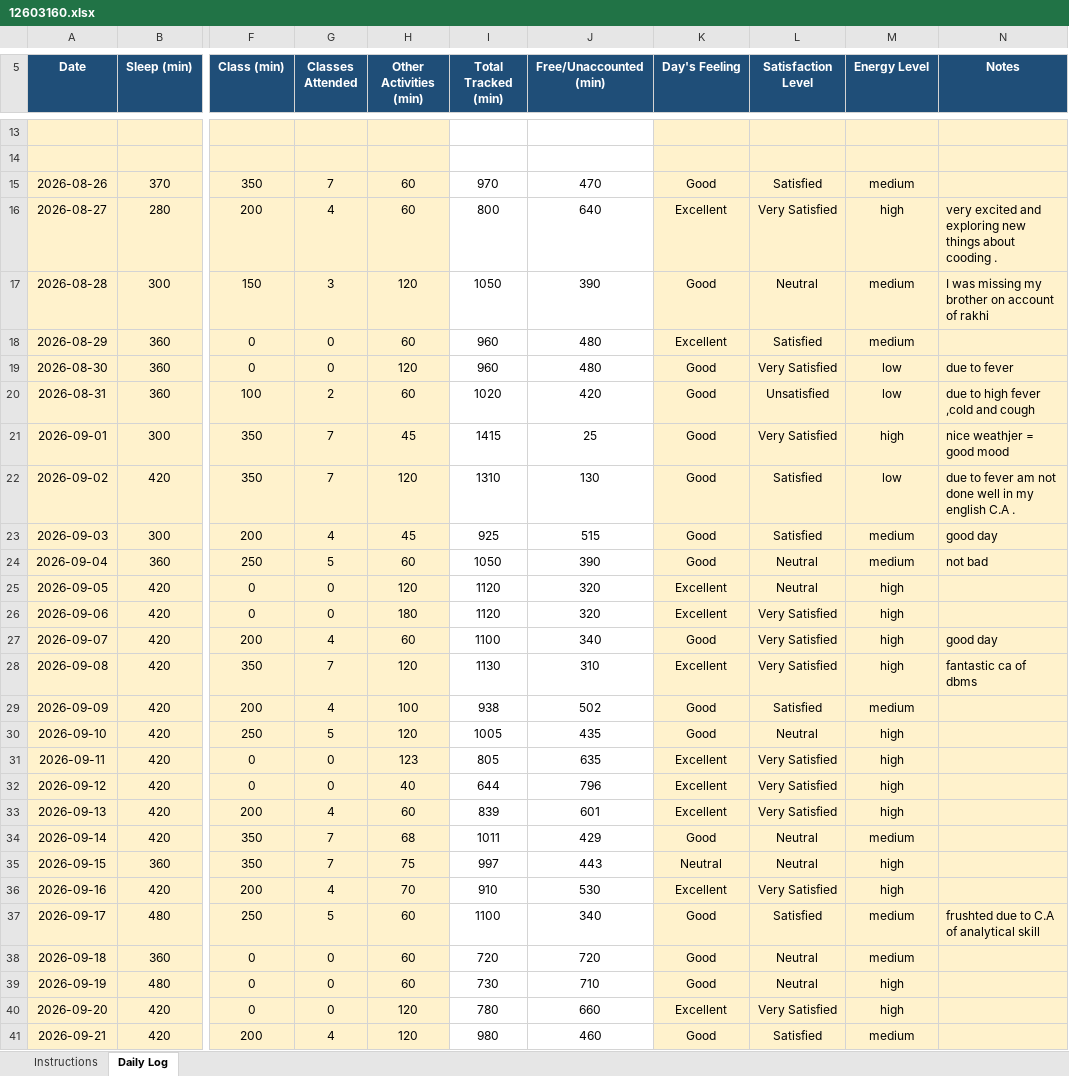
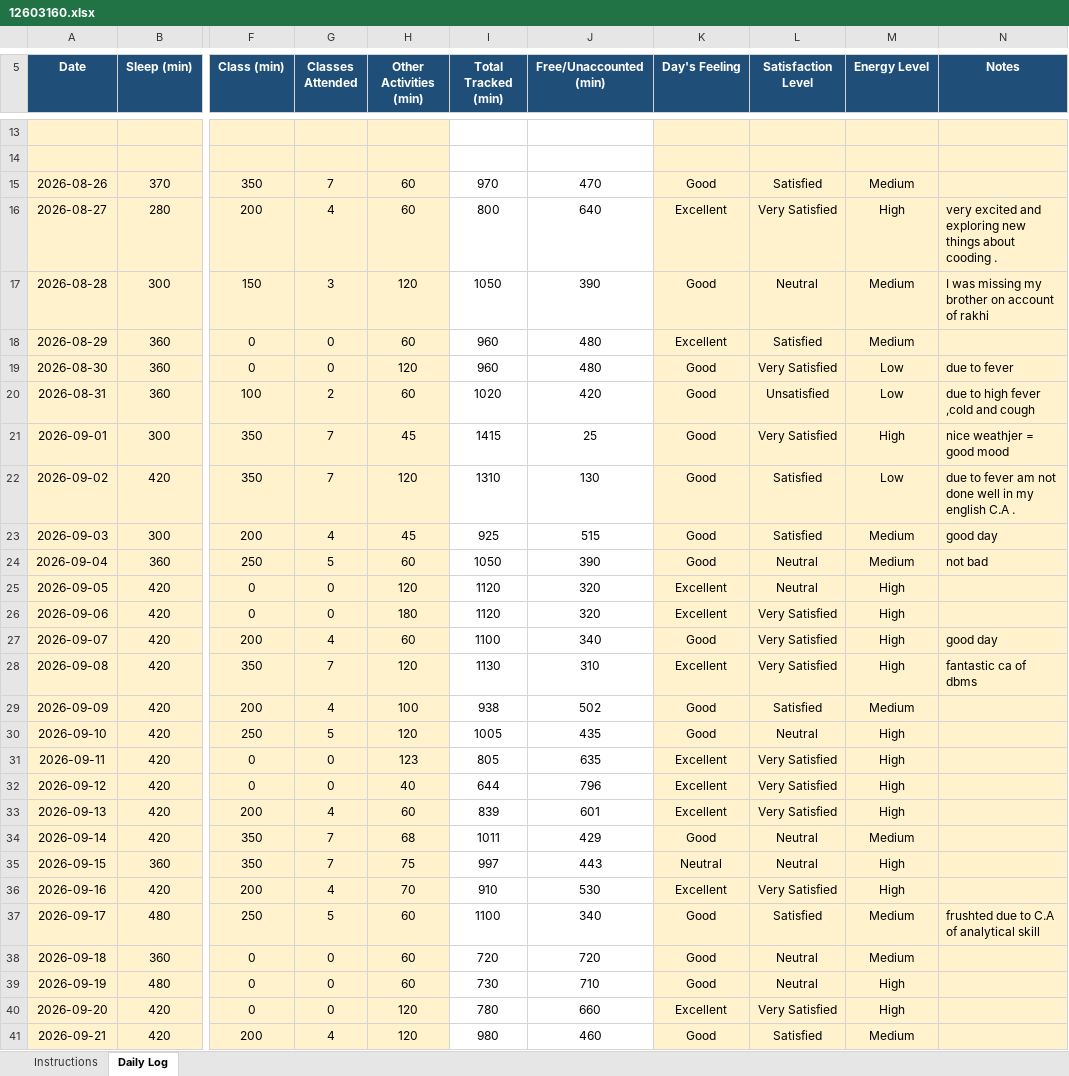
Before and after one commit to priyanka0124/CAP-776, an Excel workbook: 12603160.xlsx, sheet Daily Log, drawn as a sheet; only a part is shown, gaps mark what is left out; values as stored, in another font and other column widths than the file's, no borders; conditional formats not drawn; the diff covers the shown part only; the diff names each change by its address in the sheet, - before the commit and + after, or states it on an @@ line.

Commit message:
daily update

```diff
--- a/12603160.xlsx (sheet Daily Log)
+++ b/12603160.xlsx (sheet Daily Log)
-M15 (Energy Level): medium
+M15 (Energy Level): Medium
-M16 (Energy Level): high
+M16 (Energy Level): High
-M17:M18 (Energy Level): medium
+M17:M18 (Energy Level): Medium
-M19:M20 (Energy Level): low
+M19:M20 (Energy Level): Low
-M21 (Energy Level): high
+M21 (Energy Level): High
-M22 (Energy Level): low
+M22 (Energy Level): Low
-M23:M24 (Energy Level): medium
+M23:M24 (Energy Level): Medium
-M25:M28 (Energy Level): high
+M25:M28 (Energy Level): High
-M29 (Energy Level): medium
+M29 (Energy Level): Medium
-M30:M33 (Energy Level): high
+M30:M33 (Energy Level): High
-M34 (Energy Level): medium
+M34 (Energy Level): Medium
-M35:M36 (Energy Level): high
+M35:M36 (Energy Level): High
-M37:M38 (Energy Level): medium
+M37:M38 (Energy Level): Medium
-M39:M40 (Energy Level): high
+M39:M40 (Energy Level): High
-M41 (Energy Level): medium
+M41 (Energy Level): Medium
```
Also changed, not shown: 2 added rows and 10 edited cells elsewhere in this sheet.
